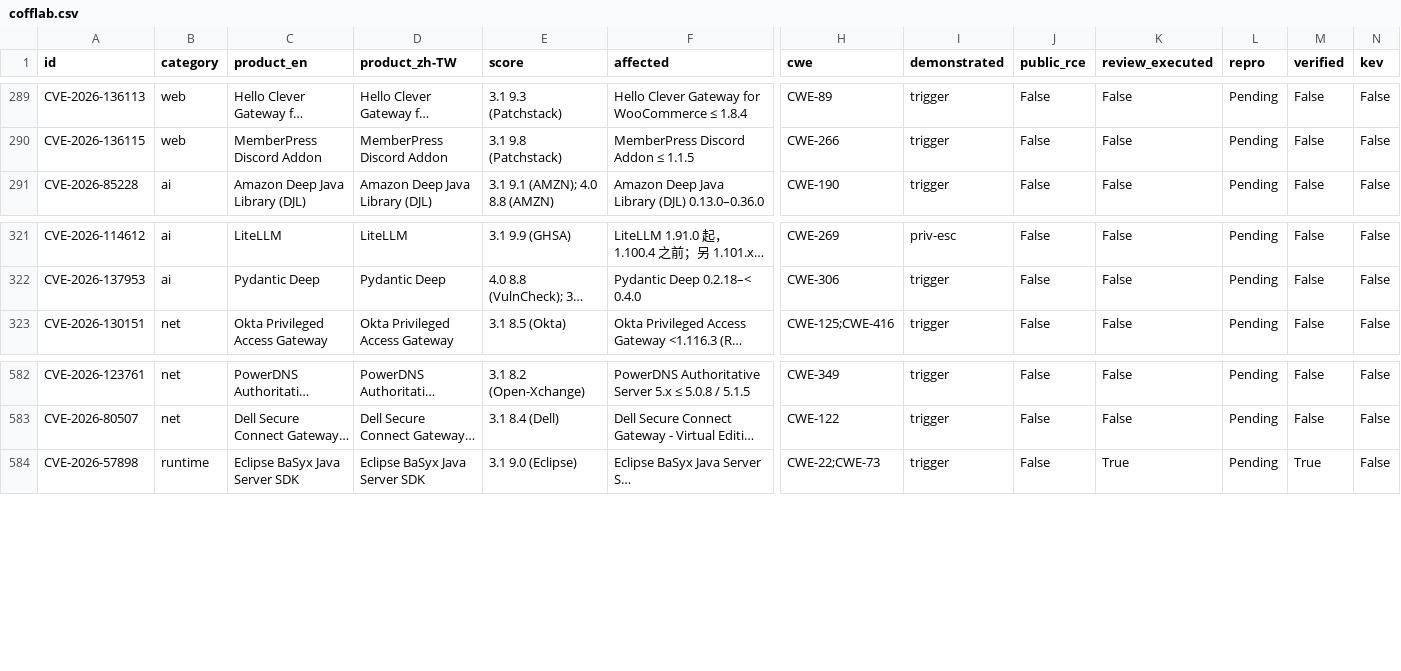
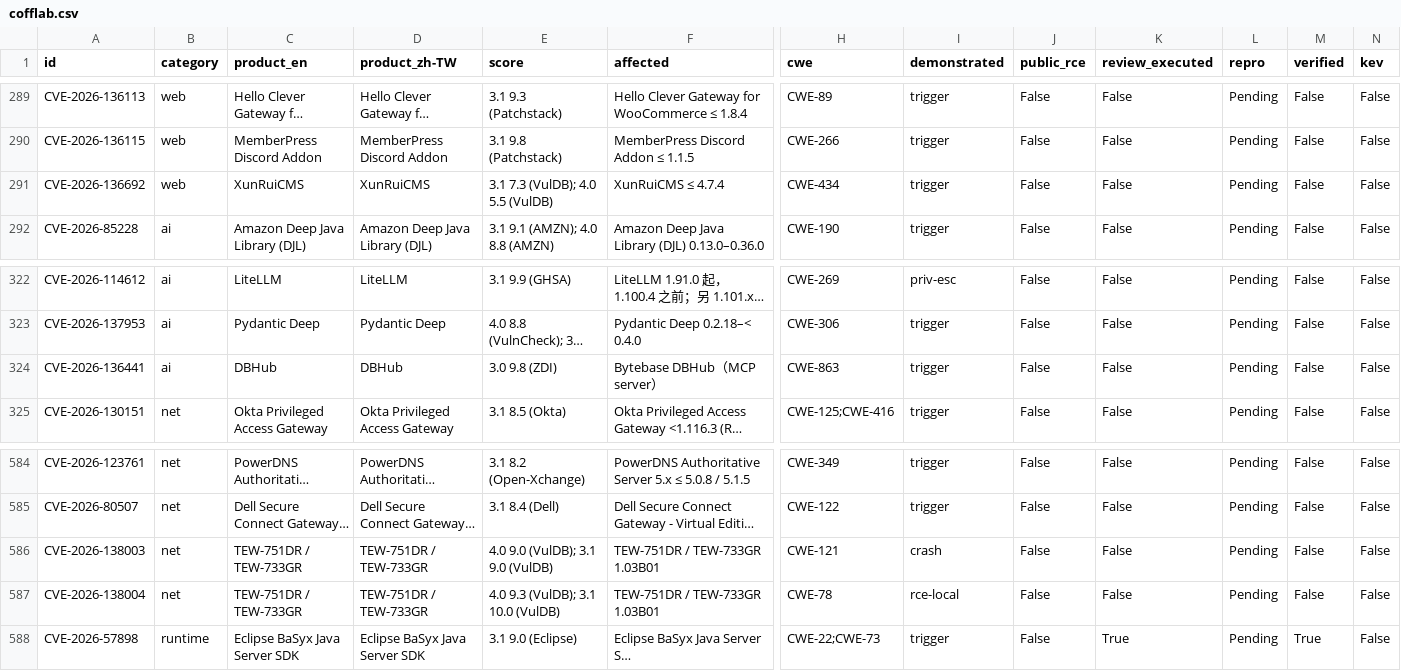
Before and after one commit to Coff0xc/cofflab, a CSV file: dataset/cofflab.csv, drawn as a sheet; only a part is shown, gaps mark what is left out; long unchanged cells end in …; rows hold the shown columns only; the diff names each change by its address in the sheet, - before the commit and + after, or states it on an @@ line.

Commit message:
Sync catalog: +4 entries (CVE-2026-138003, CVE-2026-138004, CVE-2026-136692, CVE-2026-136441)

```diff
--- a/dataset/cofflab.csv
+++ b/dataset/cofflab.csv
+row 291: CVE-2026-136692 | web | XunRuiCMS | XunRuiCMS | 3.1 7.3 (VulDB); 4.0 5.5 (VulDB) | XunRuiCMS ≤ 4.7.4 | CWE-434 | trigger | False | False | Pending | False | False
+row 324: CVE-2026-136441 | ai | DBHub | DBHub | 3.0 9.8 (ZDI) | Bytebase DBHub（MCP server） | CWE-863 | trigger | False | False | Pending | False | False
+row 586: CVE-2026-138003 | net | TEW-751DR / TEW-733GR | TEW-751DR / TEW-733GR | 4.0 9.0 (VulDB); 3.1 9.0 (VulDB) | TEW-751DR / TEW-733GR 1.03B01 | CWE-121 | crash | False | False | Pending | False | False
+row 587: CVE-2026-138004 | net | TEW-751DR / TEW-733GR | TEW-751DR / TEW-733GR | 4.0 9.3 (VulDB); 3.1 10.0 (VulDB) | TEW-751DR / TEW-733GR 1.03B01 | CWE-78 | rce-local | False | False | Pending | False | False
```
Also changed, not shown: 12 other files.
